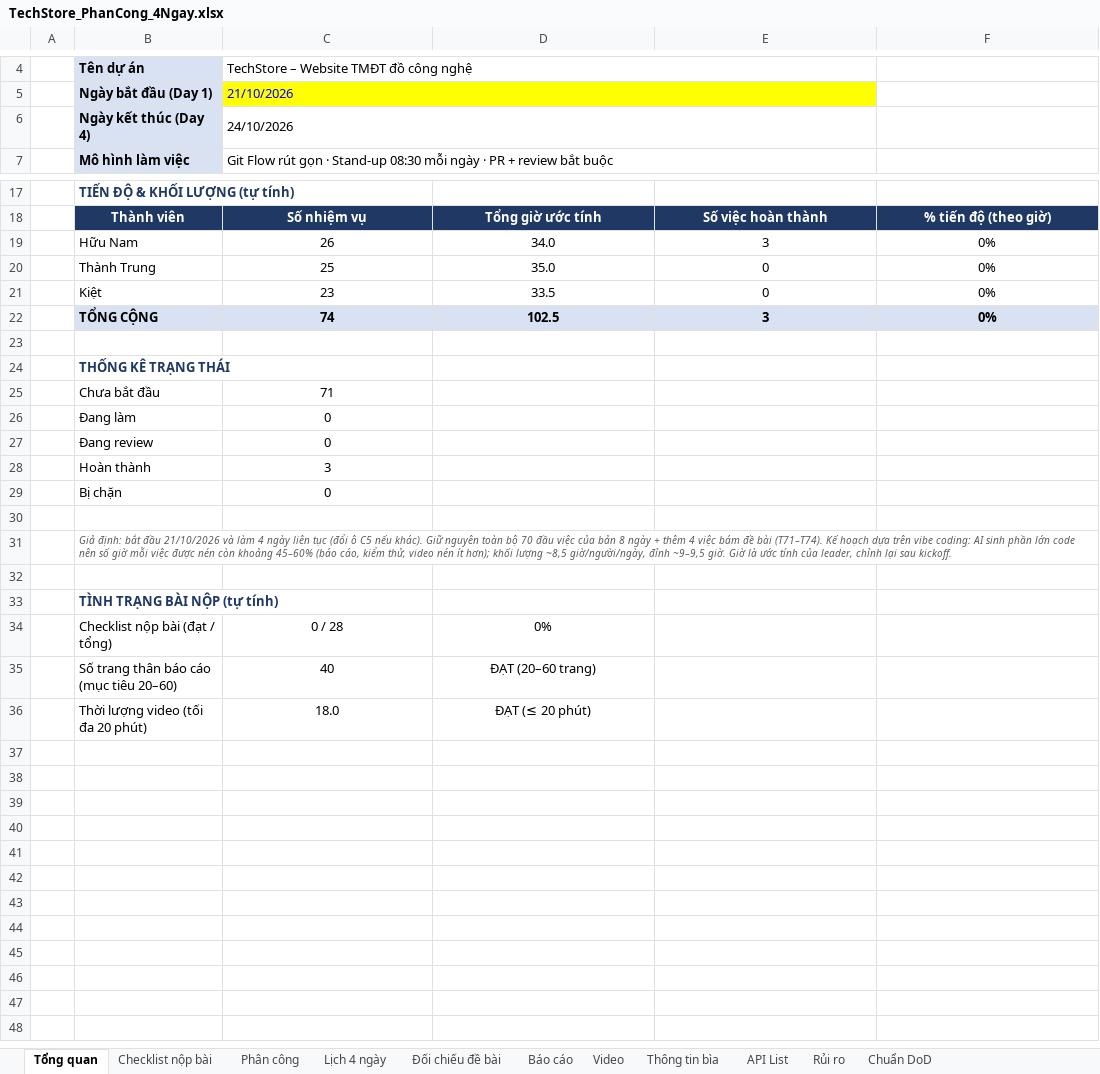
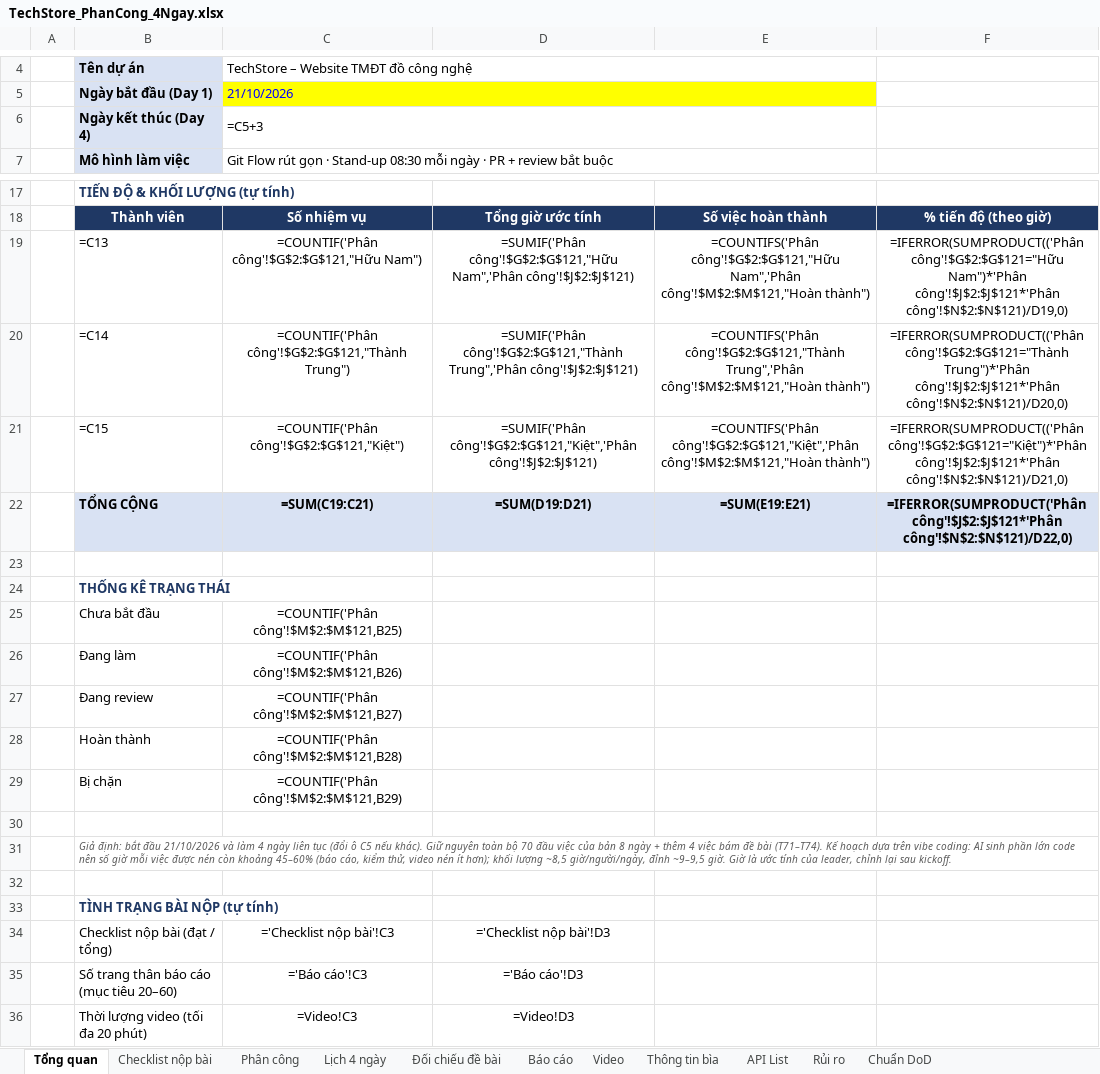
Before and after one commit to trannam1304/TechStore, an Excel workbook: TechStore_PhanCong_4Ngay.xlsx, sheet Tổng quan, drawn as a sheet; only a part is shown, gaps mark what is left out; values as stored, in another font and other column widths than the file's, no borders; formulas without a stored value are shown as written; charts and pictures not drawn; removed rows and columns are numbered as before the commit, all else as after; the diff names each change by its address in the sheet, - before the commit and + after, or states it on an @@ line.

```diff
--- a/TechStore_PhanCong_4Ngay.xlsx (sheet Tổng quan)
+++ b/TechStore_PhanCong_4Ngay.xlsx (sheet Tổng quan)
-C6: 24/10/2026
+C6: =C5+3
-row 19:  | Hữu Nam | 26 | 34.0 | 3 | 0%
-row 20:  | Thành Trung | 25 | 35.0 | 0 | 0%
-row 21:  | Kiệt | 23 | 33.5 | 0 | 0%
+row 19:  | =C13 | =COUNTIF('Phân công'!$G$2:$G$121,"Hữu Nam") | =SUMIF('Phân công'!$G$2:$G$121,"Hữu Nam",'Phân công'!$J$2:$J$121) | =COUNTIFS('Phân công'!$G$2:$G$121,"Hữu Nam",'Phân công'!$M$2:$M$121,"Hoàn thành") | =IFERROR(SUMPRODUCT(('Phân công'!$G$2:$G$121="Hữu Nam")*'Phân công'!$J$2:$J$121*'Phân công'!$N$2:$N$121)/D19,0)
+row 20:  | =C14 | =COUNTIF('Phân công'!$G$2:$G$121,"Thành Trung") | =SUMIF('Phân công'!$G$2:$G$121,"Thành Trung",'Phân công'!$J$2:$J$121) | =COUNTIFS('Phân công'!$G$2:$G$121,"Thành Trung",'Phân công'!$M$2:$M$121,"Hoàn thành") | =IFERROR(SUMPRODUCT(('Phân công'!$G$2:$G$121="Thành Trung")*'Phân công'!$J$2:$J$121*'Phân công'!$N$2:$N$121)/D20,0)
+row 21:  | =C15 | =COUNTIF('Phân công'!$G$2:$G$121,"Kiệt") | =SUMIF('Phân công'!$G$2:$G$121,"Kiệt",'Phân công'!$J$2:$J$121) | =COUNTIFS('Phân công'!$G$2:$G$121,"Kiệt",'Phân công'!$M$2:$M$121,"Hoàn thành") | =IFERROR(SUMPRODUCT(('Phân công'!$G$2:$G$121="Kiệt")*'Phân công'!$J$2:$J$121*'Phân công'!$N$2:$N$121)/D21,0)
-C22: 74
+C22: =SUM(C19:C21)
-D22: 102.5
+D22: =SUM(D19:D21)
-E22: 3
+E22: =SUM(E19:E21)
-F22: 0%
+F22: =IFERROR(SUMPRODUCT('Phân công'!$J$2:$J$121*'Phân công'!$N$2:$N$121)/D22,0)
-C25: 71
+C25: =COUNTIF('Phân công'!$M$2:$M$121,B25)
-C26: 0
+C26: =COUNTIF('Phân công'!$M$2:$M$121,B26)
-C27: 0
+C27: =COUNTIF('Phân công'!$M$2:$M$121,B27)
-C28: 3
+C28: =COUNTIF('Phân công'!$M$2:$M$121,B28)
-C29: 0
+C29: =COUNTIF('Phân công'!$M$2:$M$121,B29)
-C34: 0 / 28
+C34: ='Checklist nộp bài'!C3
-D34: 0%
+D34: ='Checklist nộp bài'!D3
-C35: 40
+C35: ='Báo cáo'!C3
-D35: ĐẠT (20–60 trang)
+D35: ='Báo cáo'!D3
-C36: 18.0
+C36: =Video!C3
-D36: ĐẠT (≤ 20 phút)
+D36: =Video!D3
```
Also changed, not shown: sheet Phân công, sheet Lịch 4 ngày, sheet Video, sheet API List, sheet Báo cáo, sheet Checklist nộp bài, charts or pictures, 9 other files.
